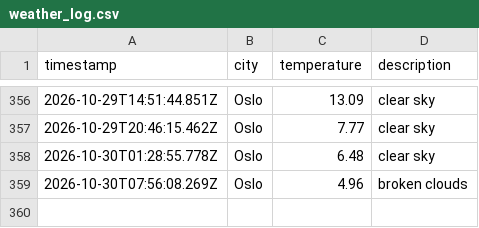
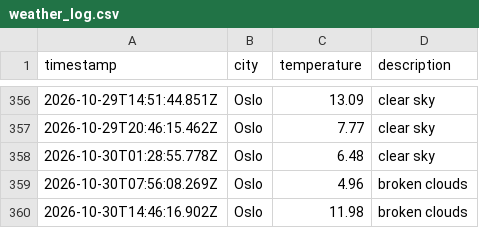
Before and after one commit to ZAshter/weather_data_ops, a CSV file: data/weather_log.csv, drawn as a sheet; only a part is shown, gaps mark what is left out.

```diff
--- a/data/weather_log.csv
+++ b/data/weather_log.csv
@@ -359 +359,2 @@ timestamp,city,temperature,description
 2026-10-30T07:56:08.269Z,Oslo,4.96,broken clouds
+2026-10-30T14:46:16.902Z,Oslo,11.98,broken clouds
```
Also changed, not shown: 1 other file.
